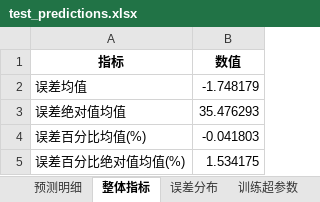
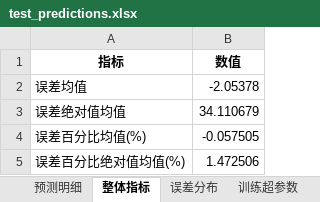
Before and after one commit to codehai-yang/GineModel, an Excel workbook: Pt/test_predictions.xlsx, sheet 整体指标, drawn as a sheet; values as stored, in another font and other column widths than the file's, no borders; the diff names each change by its address in the sheet, - before the commit and + after, or states it on an @@ line.

```diff
--- a/Pt/test_predictions.xlsx (sheet 整体指标)
+++ b/Pt/test_predictions.xlsx (sheet 整体指标)
-B2 (数值): -1.748179
+B2 (数值): -2.05378
-B3 (数值): 35.476293
+B3 (数值): 34.110679
-B4 (数值): -0.041803
+B4 (数值): -0.057505
-B5 (数值): 1.534175
+B5 (数值): 1.472506
```
Also changed, not shown: sheet 预测明细, sheet 误差分布, 4 other files.
